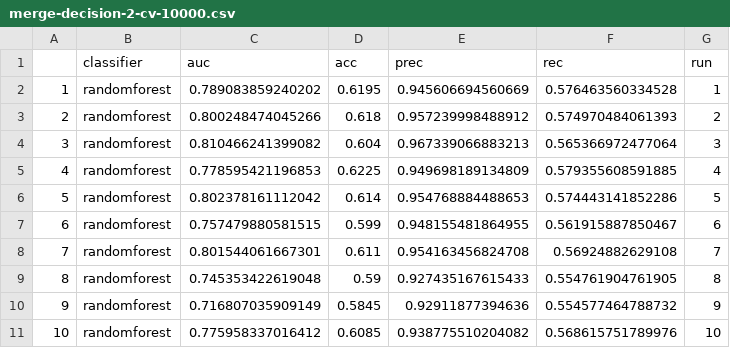
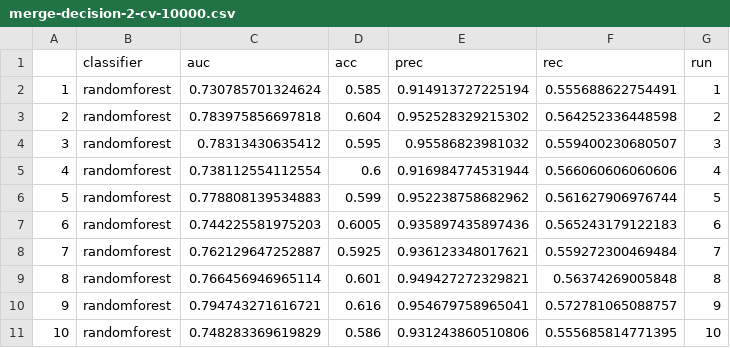
Before and after one commit to jjhartmann/pullreqs, a CSV file: merge-decision-2-cv-10000.csv, drawn as a sheet.

```diff
--- a/merge-decision-2-cv-10000.csv
+++ b/merge-decision-2-cv-10000.csv
@@ -1,11 +1,11 @@
 "","classifier","auc","acc","prec","rec","run"
-"1","randomforest",0.789083859240202,0.6195,"0.945606694560669","0.576463560334528",1
-"2","randomforest",0.800248474045266,0.618,"0.957239998488912","0.574970484061393",2
-"3","randomforest",0.810466241399082,0.604,"0.967339066883213","0.565366972477064",3
-"4","randomforest",0.778595421196853,0.6225,"0.949698189134809","0.579355608591885",4
-"5","randomforest",0.802378161112042,0.614,"0.954768884488653","0.574443141852286",5
-"6","randomforest",0.757479880581515,0.599,"0.948155481864955","0.561915887850467",6
-"7","randomforest",0.801544061667301,0.611,"0.954163456824708","0.56924882629108",7
-"8","randomforest",0.745353422619048,0.59,"0.927435167615433","0.554761904761905",8
-"9","randomforest",0.716807035909149,0.5845,"0.92911877394636","0.554577464788732",9
-"10","randomforest",0.775958337016412,0.6085,"0.938775510204082","0.568615751789976",10
+"1","randomforest",0.730785701324624,0.585,"0.914913727225194","0.555688622754491",1
+"2","randomforest",0.783975856697818,0.604,"0.952528329215302","0.564252336448598",2
+"3","randomforest",0.78313430635412,0.595,"0.95586823981032","0.559400230680507",3
+"4","randomforest",0.738112554112554,0.6,"0.916984774531944","0.566060606060606",4
+"5","randomforest",0.778808139534883,0.599,"0.952238758682962","0.561627906976744",5
+"6","randomforest",0.744225581975203,0.6005,"0.935897435897436","0.565243179122183",6
+"7","randomforest",0.762129647252887,0.5925,"0.936123348017621","0.559272300469484",7
+"8","randomforest",0.766456946965114,0.601,"0.949427272329821","0.56374269005848",8
+"9","randomforest",0.794743271616721,0.616,"0.954679758965041","0.572781065088757",9
+"10","randomforest",0.748283369619829,0.586,"0.931243860510806","0.555685814771395",10
```
Also changed, not shown: merge-decision-2-cv-1000.csv, 14 other files.
